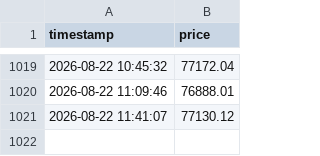
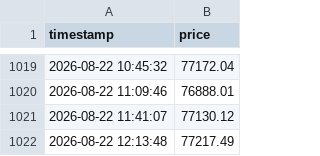
Before and after one commit to xaatt/site, a CSV file: history_btc_usd.csv, drawn as a sheet; only a part is shown, gaps mark what is left out; the diff names each change by its address in the sheet, - before the commit and + after, or states it on an @@ line.

```diff
--- a/history_btc_usd.csv
+++ b/history_btc_usd.csv
+row 1022: 2026-08-22 12:13:48 | 77217.49
```
Also changed, not shown: history_btc_ltc.csv, history_ltc_btc.csv, 2 other files.
